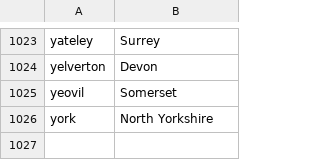
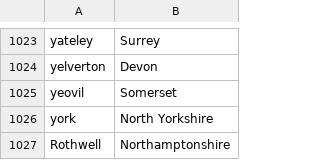
Before and after one commit to magicianmakar/django-project, a CSV file: app/data/uk_provinces.csv, drawn as a sheet; only a part is shown, gaps mark what is left out; the diff names each change by its address in the sheet, - before the commit and + after, or states it on an @@ line.

Commit message:
Add Rothwell to UK Provinces

```diff
--- a/app/data/uk_provinces.csv
+++ b/app/data/uk_provinces.csv
+row 1027: Rothwell | Northamptonshire
```
